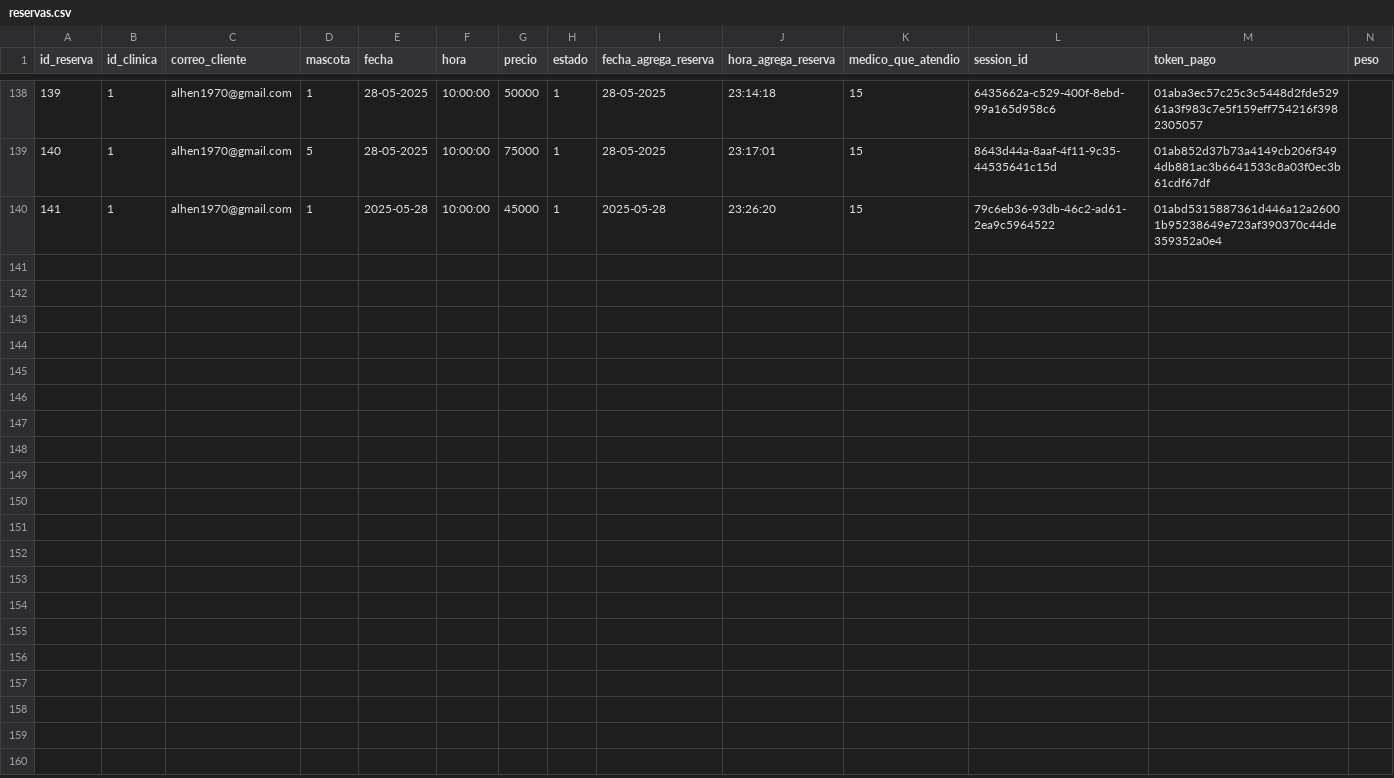
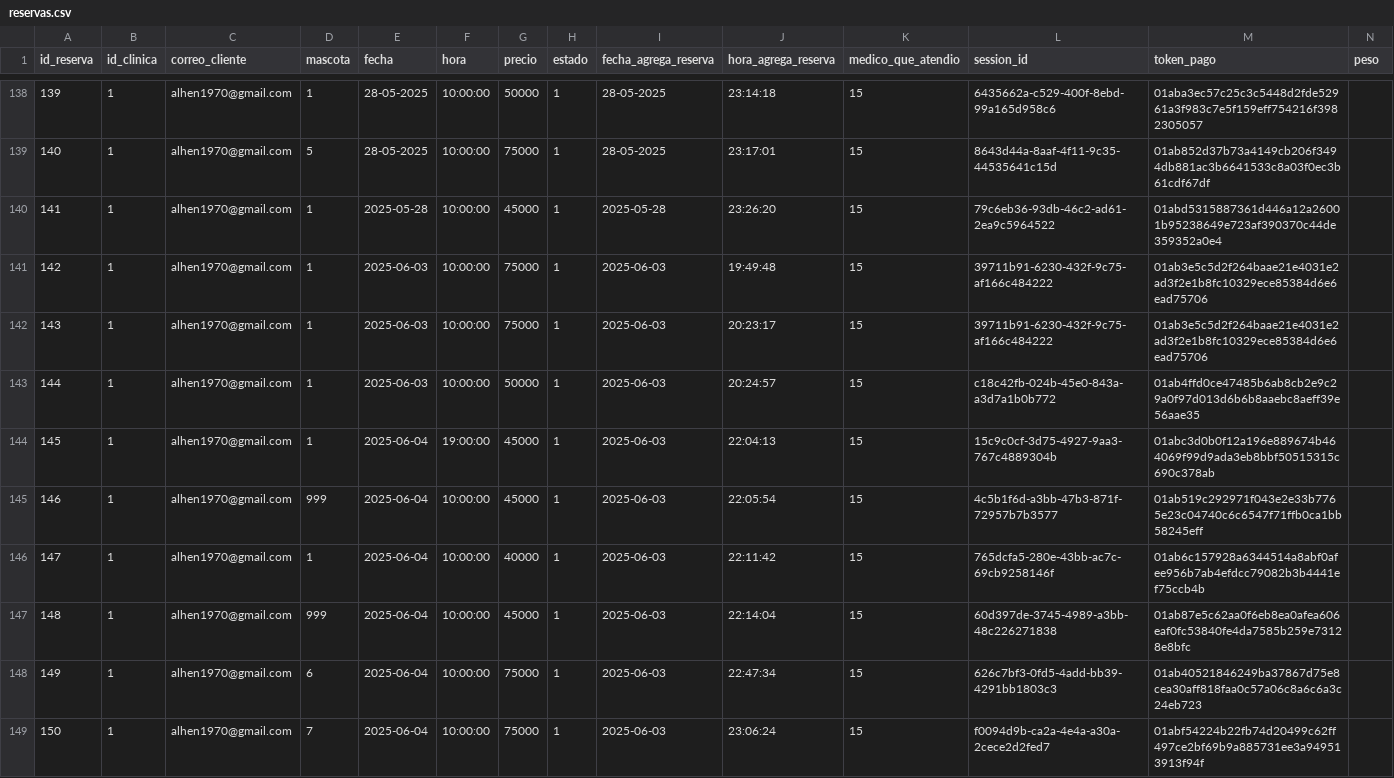
Before and after one commit to alejandrohenriquezr/Frontend_paw_care2, a CSV file: data/reservas.csv, drawn as a sheet; only a part is shown, gaps mark what is left out; rows hold the shown columns only; the diff names each change by its address in the sheet, - before the commit and + after, or states it on an @@ line.

Commit message:
Inserta nueva mascota en forma exitosa

```diff
--- a/data/reservas.csv
+++ b/data/reservas.csv
+row 141: 142 | 1 | alhen1970@gmail.com | 1 | 2025-06-03 | 10:00:00 | 75000 | 1 | 2025-06-03 | 19:49:48 | 15 | 39711b91-6230-432f-9c75-af166c484222 | 01ab3e5c5d2f264baae21e4031e2ad3f2e1b8fc10329ece85384d6e6ead75706
+row 142: 143 | 1 | alhen1970@gmail.com | 1 | 2025-06-03 | 10:00:00 | 75000 | 1 | 2025-06-03 | 20:23:17 | 15 | 39711b91-6230-432f-9c75-af166c484222 | 01ab3e5c5d2f264baae21e4031e2ad3f2e1b8fc10329ece85384d6e6ead75706
+row 143: 144 | 1 | alhen1970@gmail.com | 1 | 2025-06-03 | 10:00:00 | 50000 | 1 | 2025-06-03 | 20:24:57 | 15 | c18c42fb-024b-45e0-843a-a3d7a1b0b772 | 01ab4ffd0ce47485b6ab8cb2e9c29a0f97d013d6b6b8aaebc8aeff39e56aae35
+row 144: 145 | 1 | alhen1970@gmail.com | 1 | 2025-06-04 | 19:00:00 | 45000 | 1 | 2025-06-03 | 22:04:13 | 15 | 15c9c0cf-3d75-4927-9aa3-767c4889304b | 01abc3d0b0f12a196e889674b464069f99d9ada3eb8bbf50515315c690c378ab
+row 145: 146 | 1 | alhen1970@gmail.com | 999 | 2025-06-04 | 10:00:00 | 45000 | 1 | 2025-06-03 | 22:05:54 | 15 | 4c5b1f6d-a3bb-47b3-871f-72957b7b3577 | 01ab519c292971f043e2e33b7765e23c04740c6c6547f71ffb0ca1bb58245eff
+row 146: 147 | 1 | alhen1970@gmail.com | 1 | 2025-06-04 | 10:00:00 | 40000 | 1 | 2025-06-03 | 22:11:42 | 15 | 765dcfa5-280e-43bb-ac7c-69cb9258146f | 01ab6c157928a6344514a8abf0afee956b7ab4efdcc79082b3b4441ef75ccb4b
+row 147: 148 | 1 | alhen1970@gmail.com | 999 | 2025-06-04 | 10:00:00 | 45000 | 1 | 2025-06-03 | 22:14:04 | 15 | 60d397de-3745-4989-a3bb-48c226271838 | 01ab87e5c62aa0f6eb8ea0afea606eaf0fc53840fe4da7585b259e73128e8bfc
+row 148: 149 | 1 | alhen1970@gmail.com | 6 | 2025-06-04 | 10:00:00 | 75000 | 1 | 2025-06-03 | 22:47:34 | 15 | 626c7bf3-0fd5-4add-bb39-4291bb1803c3 | 01ab40521846249ba37867d75e8cea30aff818faa0c57a06c8a6c6a3c24eb723
+row 149: 150 | 1 | alhen1970@gmail.com | 7 | 2025-06-04 | 10:00:00 | 75000 | 1 | 2025-06-03 | 23:06:24 | 15 | f0094d9b-ca2a-4e4a-a30a-2cece2d2fed7 | 01abf54224b22fb74d20499c62ff497ce2bf69b9a885731ee3a949513913f94f
```
Also changed, not shown: data/clientes_mascotas.csv, 2 other files.
